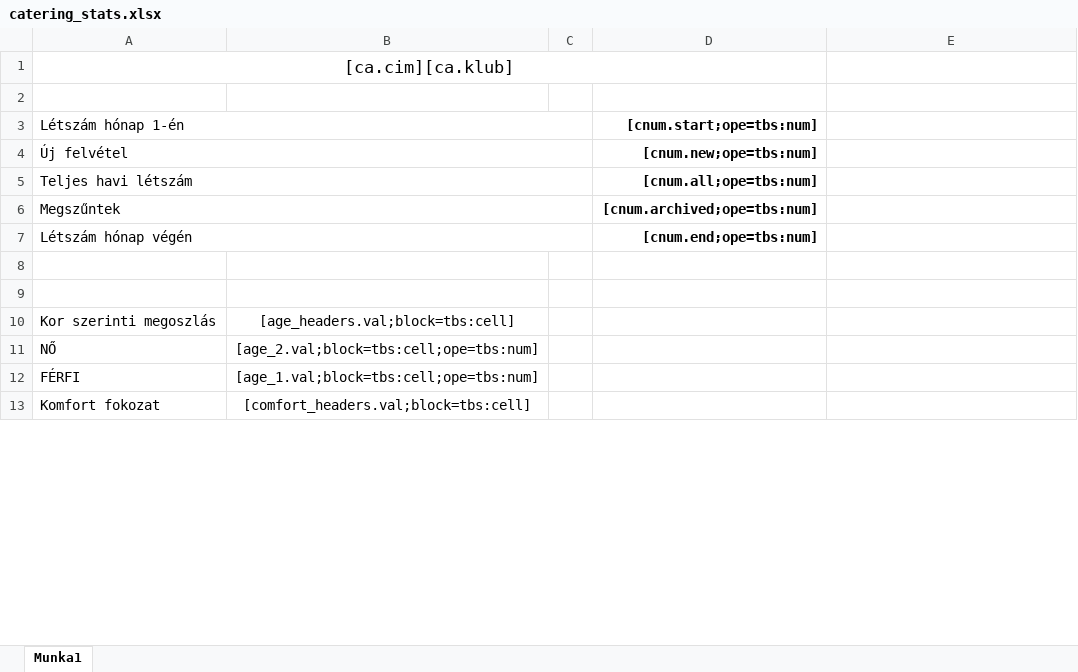
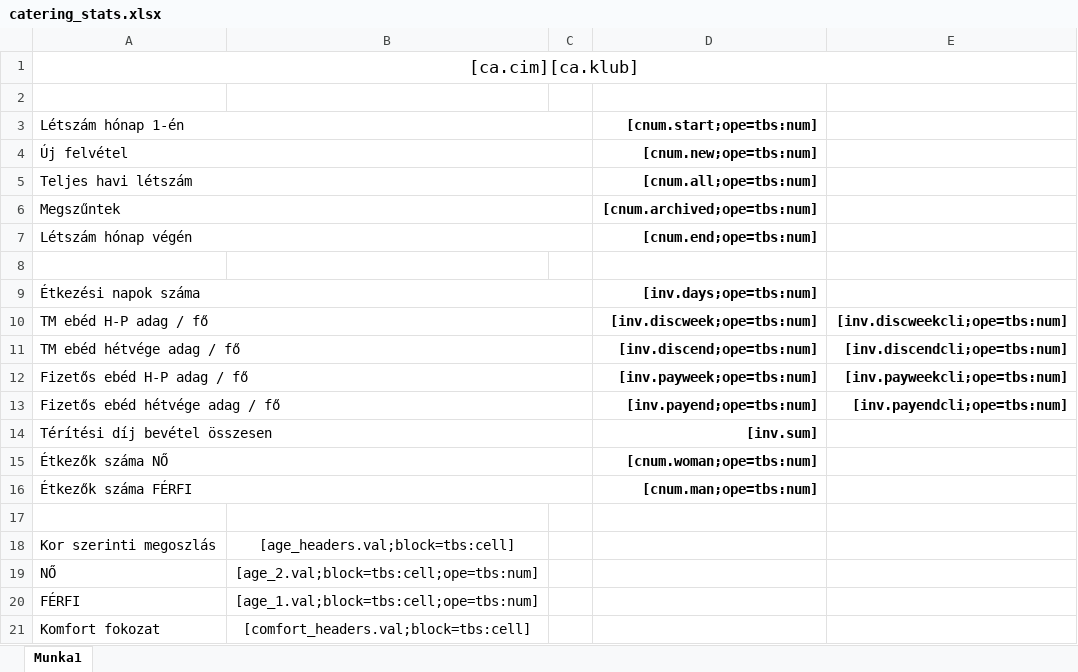
Before and after one commit to mbence/csaladsegito, an Excel workbook: src/JCSGYK/AdminBundle/Resources/public/reports/catering_stats.xlsx, sheet Munka1, drawn as a sheet; only a part is shown; values as stored, in another font and other column widths than the file's, no borders; removed rows and columns are numbered as before the commit, all else as after; the diff names each change by its address in the sheet, - before the commit and + after, or states it on an @@ line.

Commit message:
catering stats #2

```diff
--- a/src/JCSGYK/AdminBundle/Resources/public/reports/catering_stats.xlsx (sheet Munka1)
+++ b/src/JCSGYK/AdminBundle/Resources/public/reports/catering_stats.xlsx (sheet Munka1)
-A1:D1 merged
+A1:E1 merged
+row 9: Étkezési napok száma |  |  | [inv.days;ope=tbs:num]
+row 10: TM ebéd H-P adag / fő |  |  | [inv.discweek;ope=tbs:num] | [inv.discweekcli;ope=tbs:num]
+row 11: TM ebéd hétvége adag / fő |  |  | [inv.discend;ope=tbs:num] | [inv.discendcli;ope=tbs:num]
+row 12: Fizetős ebéd H-P adag / fő |  |  | [inv.payweek;ope=tbs:num] | [inv.payweekcli;ope=tbs:num]
+row 13: Fizetős ebéd hétvége adag / fő |  |  | [inv.payend;ope=tbs:num] | [inv.payendcli;ope=tbs:num]
+row 14: Térítési díj bevétel összesen |  |  | [inv.sum]
+row 15: Étkezők száma NŐ |  |  | [cnum.woman;ope=tbs:num]
+row 16: Étkezők száma FÉRFI |  |  | [cnum.man;ope=tbs:num]
```
Also changed, not shown: 1 other file.
